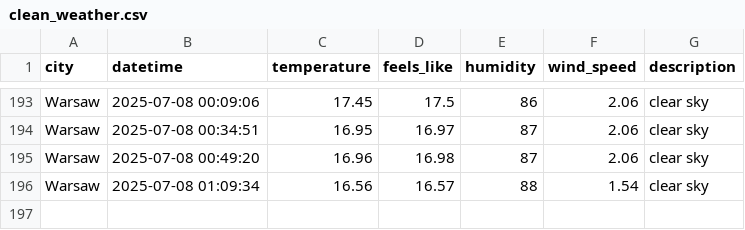
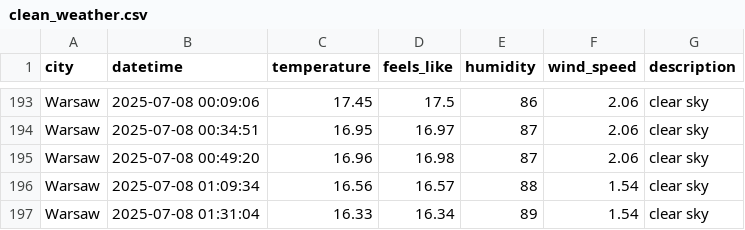
Before and after one commit to ostherhuspl/weather-data-pipeline, a CSV file: data/clean_weather.csv, drawn as a sheet; only a part is shown, gaps mark what is left out.

```diff
--- a/data/clean_weather.csv
+++ b/data/clean_weather.csv
@@ -196 +196,2 @@ Warsaw,2025-07-08 00:49:20,16.96,16.98,87,2.06,clear sky
 Warsaw,2025-07-08 01:09:34,16.56,16.57,88,1.54,clear sky
+Warsaw,2025-07-08 01:31:04,16.33,16.34,89,1.54,clear sky
```
